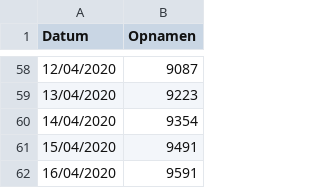
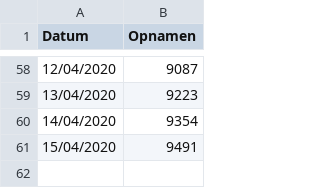
Before and after one commit to ErwinM/m3_covid19, a CSV file: hospitalizations.csv, drawn as a sheet; only a part is shown, gaps mark what is left out; the diff names each change by its address in the sheet, - before the commit and + after, or states it on an @@ line.

```diff
--- a/hospitalizations.csv
+++ b/hospitalizations.csv
-row 62: 16/04/2020 | 9591
```
Also changed, not shown: ic.csv.
